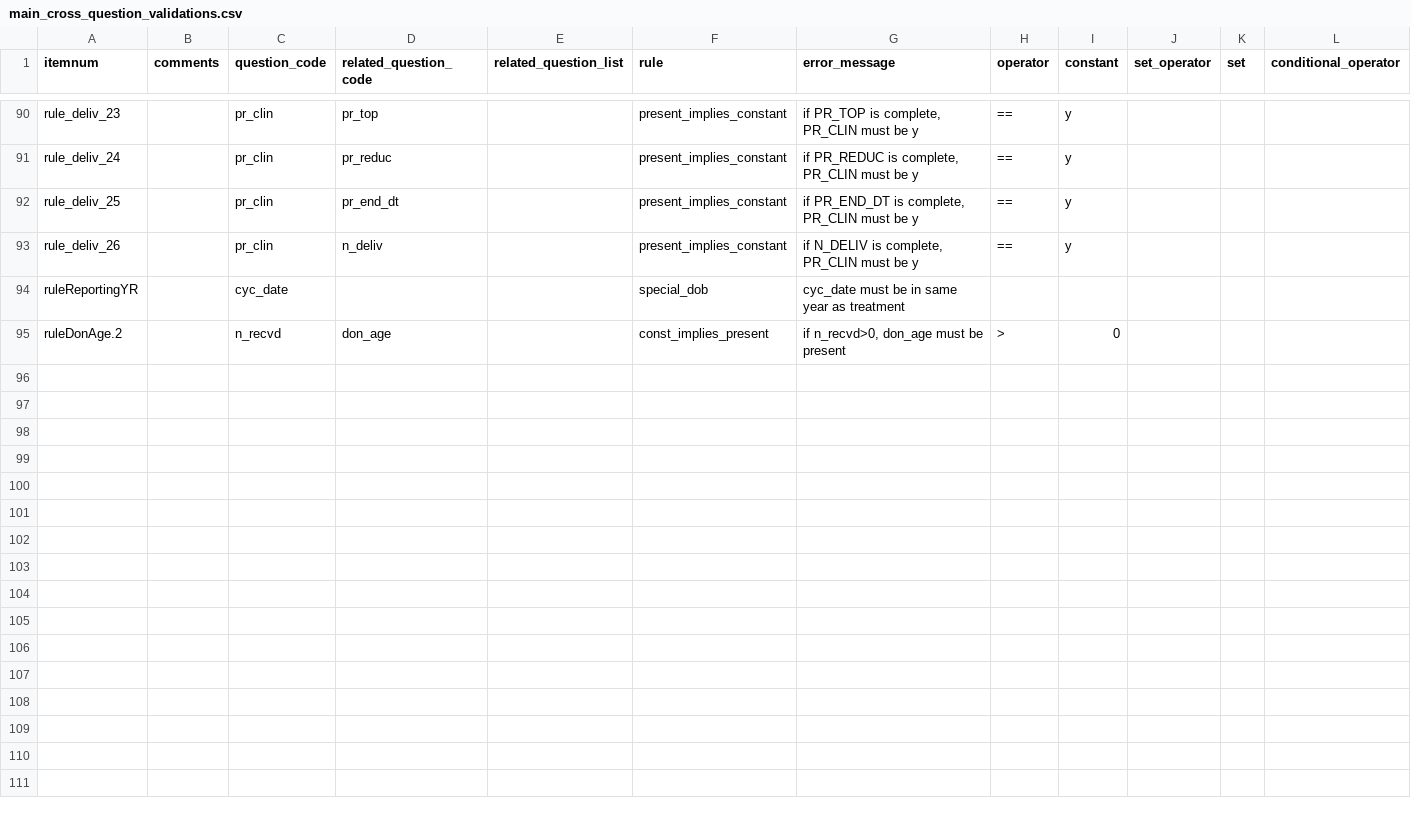
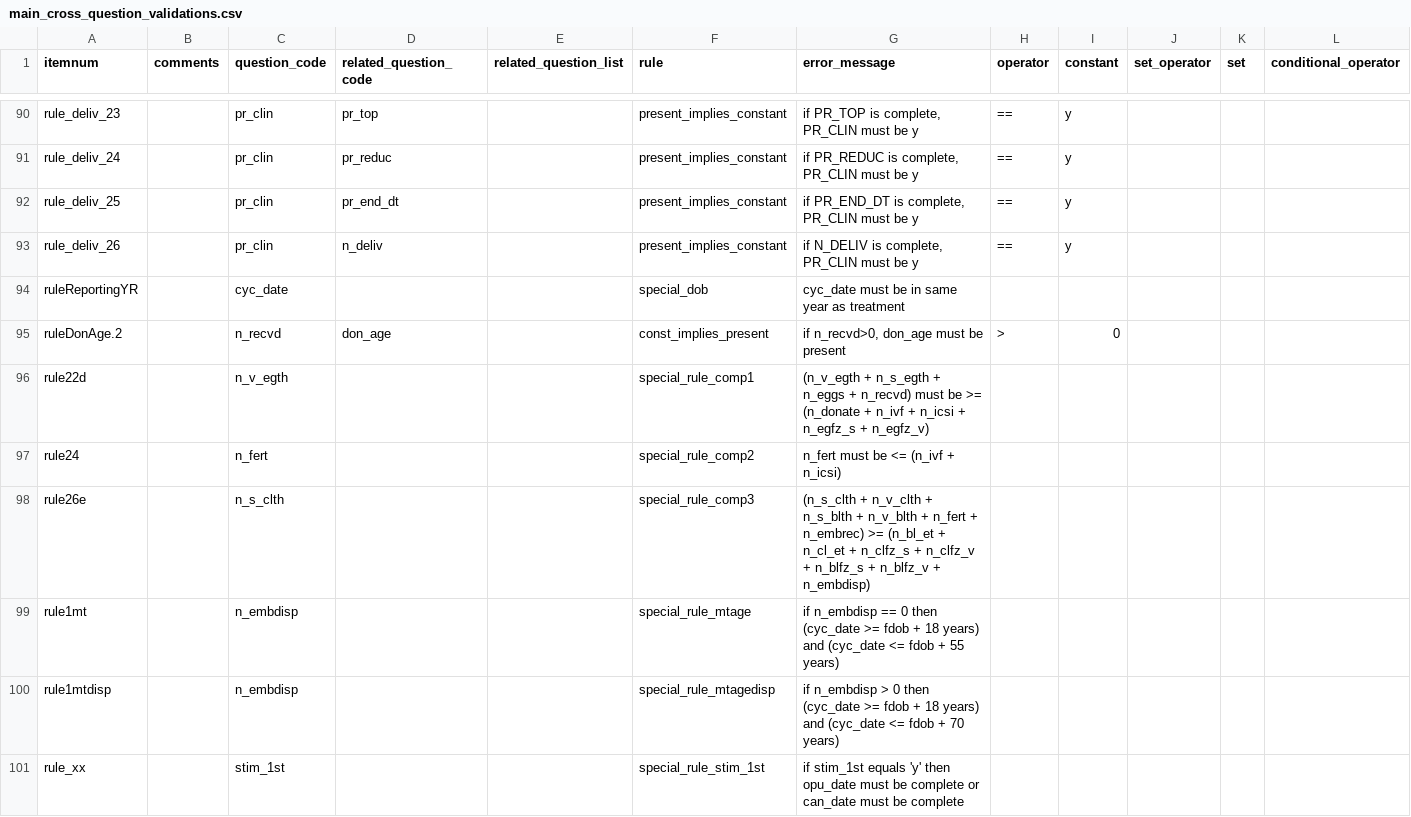
Before and after one commit to unswmedicine/anzard, a CSV file: test_data/survey/real_survey/main_cross_question_validations.csv, drawn as a sheet; only a part is shown, gaps mark what is left out; rows hold the shown columns only; the diff covers the shown part only; the diff names each change by its address in the sheet, - before the commit and + after, or states it on an @@ line.

Commit message:
ANZARD-14: update seed data to use new special rules

```diff
--- a/test_data/survey/real_survey/main_cross_question_validations.csv
+++ b/test_data/survey/real_survey/main_cross_question_validations.csv
+row 96: rule22d |  | n_v_egth |  |  | special_rule_comp1 | (n_v_egth + n_s_egth + n_eggs + n_recvd) must be >= (n_donate + n_ivf + n_icsi + n_egfz_s + n_egfz_v)
+row 97: rule24 |  | n_fert |  |  | special_rule_comp2 | n_fert must be <= (n_ivf + n_icsi)
+row 98: rule26e |  | n_s_clth |  |  | special_rule_comp3 | (n_s_clth + n_v_clth + n_s_blth + n_v_blth + n_fert + n_embrec) >= (n_bl_et + n_cl_et + n_clfz_s + n_clfz_v + n_blfz_s + n_blfz_v + n_embdisp)
+row 99: rule1mt |  | n_embdisp |  |  | special_rule_mtage | if n_embdisp == 0 then (cyc_date >= fdob + 18 years) and (cyc_date <= fdob + 55 years)
+row 100: rule1mtdisp |  | n_embdisp |  |  | special_rule_mtagedisp | if n_embdisp > 0 then (cyc_date >= fdob + 18 years) and (cyc_date <= fdob + 70 years)
+row 101: rule_xx |  | stim_1st |  |  | special_rule_stim_1st | if stim_1st equals 'y' then opu_date must be complete or can_date must be complete
```
Also changed, not shown: 6 added rows elsewhere in this file.
